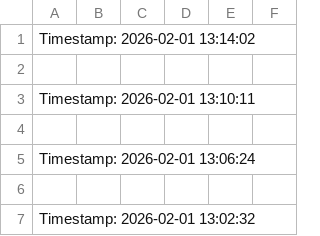
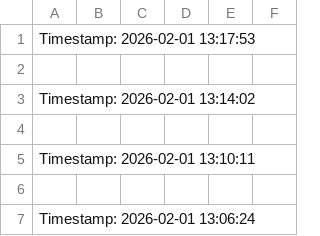
Before and after one commit to sathish-nallamuthu/csv-publisher, a CSV file: rsi_data_high.csv, drawn as a sheet; only a part is shown; the shorter side is filled out with more unchanged rows; the diff names each change by its address in the sheet, - before the commit and + after, or states it on an @@ line.

```diff
--- a/rsi_data_high.csv
+++ b/rsi_data_high.csv
+row 1: Timestamp: 2026-02-01 13:17:53
+row 2: (empty)
```
Also changed, not shown: input_data.csv, rsi_data_low.csv.
